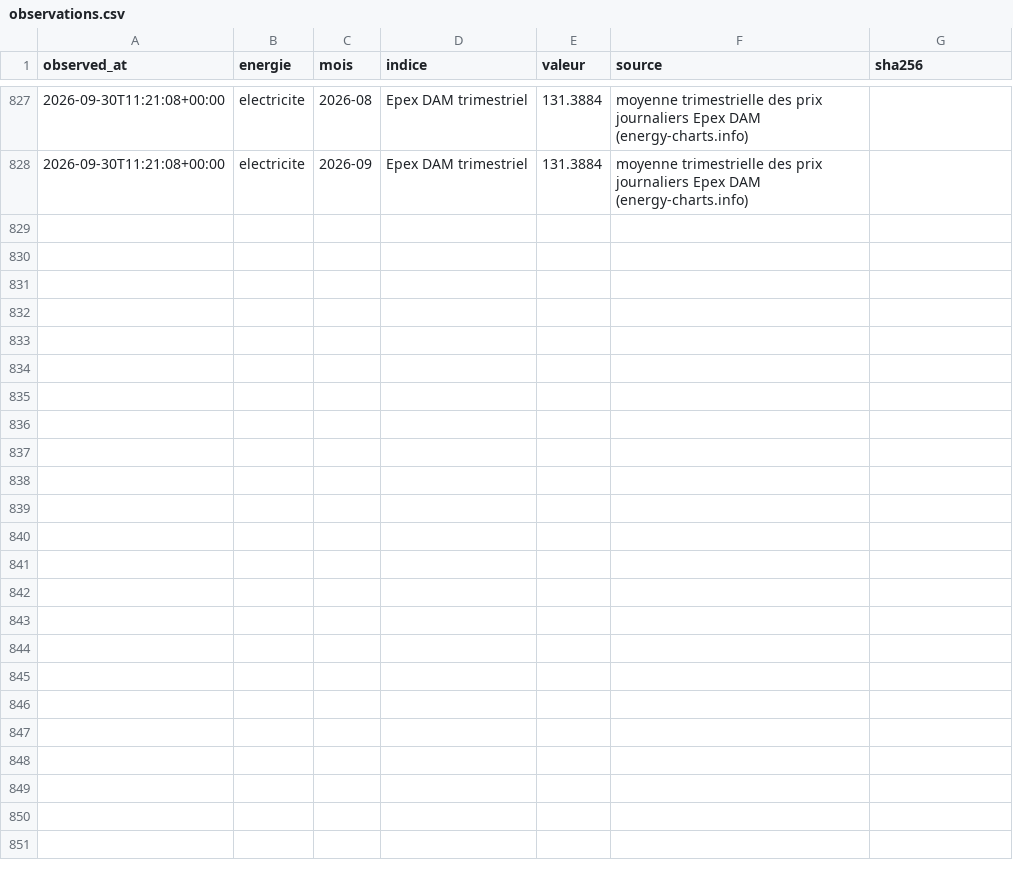
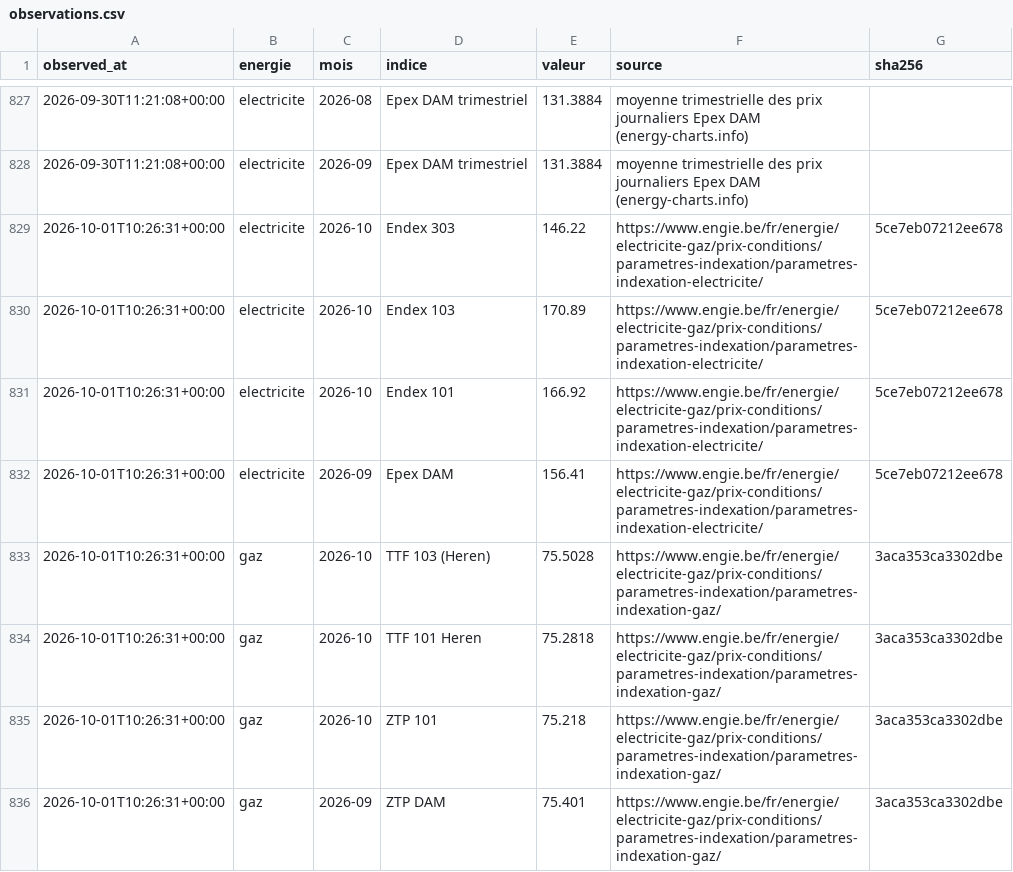
Before and after one commit to amcaw/energy-db, a CSV file: collecte/data/observations.csv, drawn as a sheet; only a part is shown, gaps mark what is left out.

```diff
--- a/collecte/data/observations.csv
+++ b/collecte/data/observations.csv
@@ -828 +828,9 @@ observed_at,energie,mois,indice,valeur,source,sha256
 2026-09-30T11:21:08+00:00,electricite,2026-09,Epex DAM trimestriel,131.3884,moyenne trimestrielle des prix journaliers Epex DAM (energy-charts.info),
+2026-10-01T10:26:31+00:00,electricite,2026-10,Endex 303,146.22,https://www.engie.be/fr/energie/electricite-gaz/prix-conditions/parametres-indexation/parametres-indexation-electricite/,5ce7eb07212ee678
+2026-10-01T10:26:31+00:00,electricite,2026-10,Endex 103,170.89,https://www.engie.be/fr/energie/electricite-gaz/prix-conditions/parametres-indexation/parametres-indexation-electricite/,5ce7eb07212ee678
+2026-10-01T10:26:31+00:00,electricite,2026-10,Endex 101,166.92,https://www.engie.be/fr/energie/electricite-gaz/prix-conditions/parametres-indexation/parametres-indexation-electricite/,5ce7eb07212ee678
+2026-10-01T10:26:31+00:00,electricite,2026-09,Epex DAM,156.41,https://www.engie.be/fr/energie/electricite-gaz/prix-conditions/parametres-indexation/parametres-indexation-electricite/,5ce7eb07212ee678
+2026-10-01T10:26:31+00:00,gaz,2026-10,TTF 103 (Heren),75.5028,https://www.engie.be/fr/energie/electricite-gaz/prix-conditions/parametres-indexation/parametres-indexation-gaz/,3aca353ca3302dbe
+2026-10-01T10:26:31+00:00,gaz,2026-10,TTF 101 Heren,75.2818,https://www.engie.be/fr/energie/electricite-gaz/prix-conditions/parametres-indexation/parametres-indexation-gaz/,3aca353ca3302dbe
+2026-10-01T10:26:31+00:00,gaz,2026-10,ZTP 101,75.218,https://www.engie.be/fr/energie/electricite-gaz/prix-conditions/parametres-indexation/parametres-indexation-gaz/,3aca353ca3302dbe
+2026-10-01T10:26:31+00:00,gaz,2026-09,ZTP DAM,75.401,https://www.engie.be/fr/energie/electricite-gaz/prix-conditions/parametres-indexation/parametres-indexation-gaz/,3aca353ca3302dbe
```
Also changed, not shown: 11 other files.
